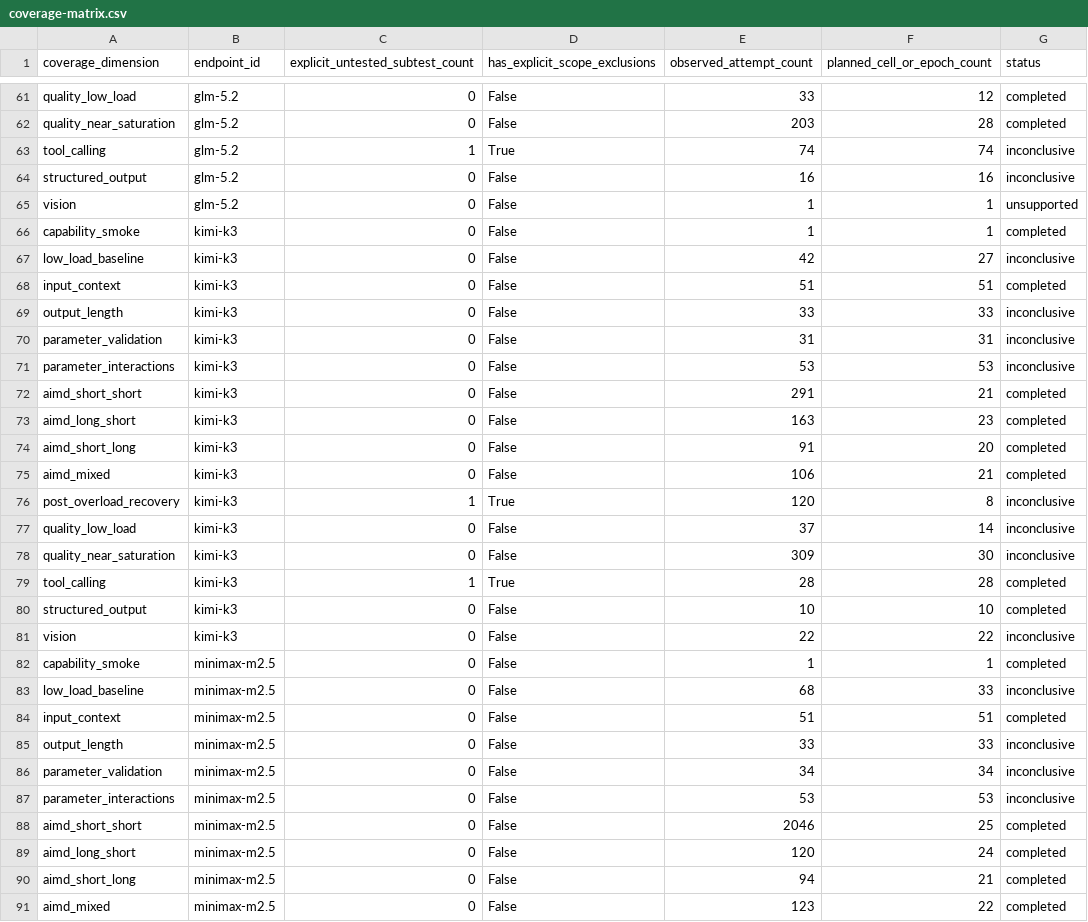
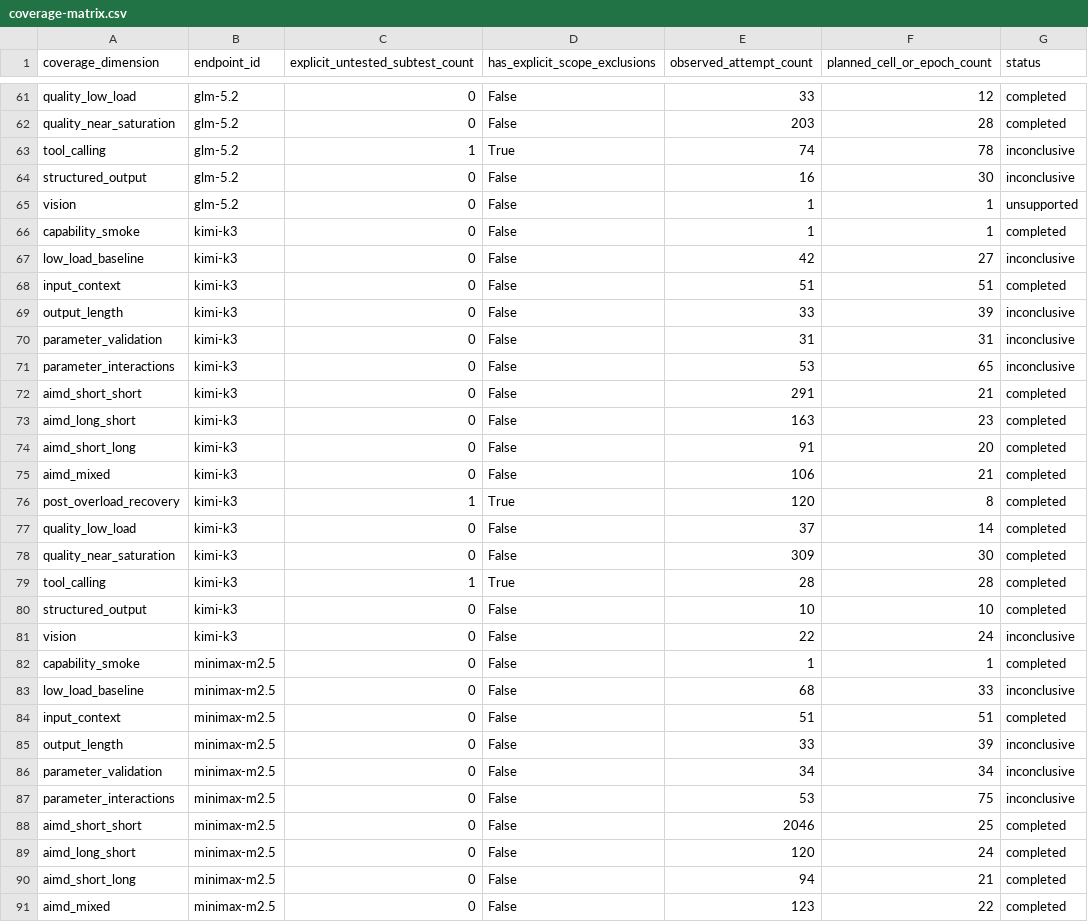
Before and after one commit to loswald/digitalocean-inference-benchmark-evidence, a CSV file: results/coverage-matrix.csv, drawn as a sheet; only a part is shown, gaps mark what is left out; the diff covers the shown part only.

```diff
--- a/results/coverage-matrix.csv
+++ b/results/coverage-matrix.csv
@@ -62,4 +62,4 @@ quality_low_load,glm-5.2,0,False,33,12,completed
 quality_near_saturation,glm-5.2,0,False,203,28,completed
-tool_calling,glm-5.2,1,True,74,74,inconclusive
-structured_output,glm-5.2,0,False,16,16,inconclusive
+tool_calling,glm-5.2,1,True,74,78,inconclusive
+structured_output,glm-5.2,0,False,16,30,inconclusive
 vision,glm-5.2,0,False,1,1,unsupported
@@ -68,5 +68,5 @@ low_load_baseline,kimi-k3,0,False,42,27,inconclusive
 input_context,kimi-k3,0,False,51,51,completed
-output_length,kimi-k3,0,False,33,33,inconclusive
+output_length,kimi-k3,0,False,33,39,inconclusive
 parameter_validation,kimi-k3,0,False,31,31,inconclusive
-parameter_interactions,kimi-k3,0,False,53,53,inconclusive
+parameter_interactions,kimi-k3,0,False,53,65,inconclusive
 aimd_short_short,kimi-k3,0,False,291,21,completed
@@ -75,8 +75,8 @@ aimd_short_long,kimi-k3,0,False,91,20,completed
 aimd_mixed,kimi-k3,0,False,106,21,completed
-post_overload_recovery,kimi-k3,1,True,120,8,inconclusive
-quality_low_load,kimi-k3,0,False,37,14,inconclusive
-quality_near_saturation,kimi-k3,0,False,309,30,inconclusive
+post_overload_recovery,kimi-k3,1,True,120,8,completed
+quality_low_load,kimi-k3,0,False,37,14,completed
+quality_near_saturation,kimi-k3,0,False,309,30,completed
 tool_calling,kimi-k3,1,True,28,28,completed
 structured_output,kimi-k3,0,False,10,10,completed
-vision,kimi-k3,0,False,22,22,inconclusive
+vision,kimi-k3,0,False,22,24,inconclusive
 capability_smoke,minimax-m2.5,0,False,1,1,completed
@@ -84,5 +84,5 @@ low_load_baseline,minimax-m2.5,0,False,68,33,inconclusive
 input_context,minimax-m2.5,0,False,51,51,completed
-output_length,minimax-m2.5,0,False,33,33,inconclusive
+output_length,minimax-m2.5,0,False,33,39,inconclusive
 parameter_validation,minimax-m2.5,0,False,34,34,inconclusive
-parameter_interactions,minimax-m2.5,0,False,53,53,inconclusive
+parameter_interactions,minimax-m2.5,0,False,53,75,inconclusive
 aimd_short_short,minimax-m2.5,0,False,2046,25,completed
```
Also changed, not shown: 42 edited cells elsewhere in this file, results/cache-state-metrics.csv, results/capacity-summary.csv, 44 other files.
